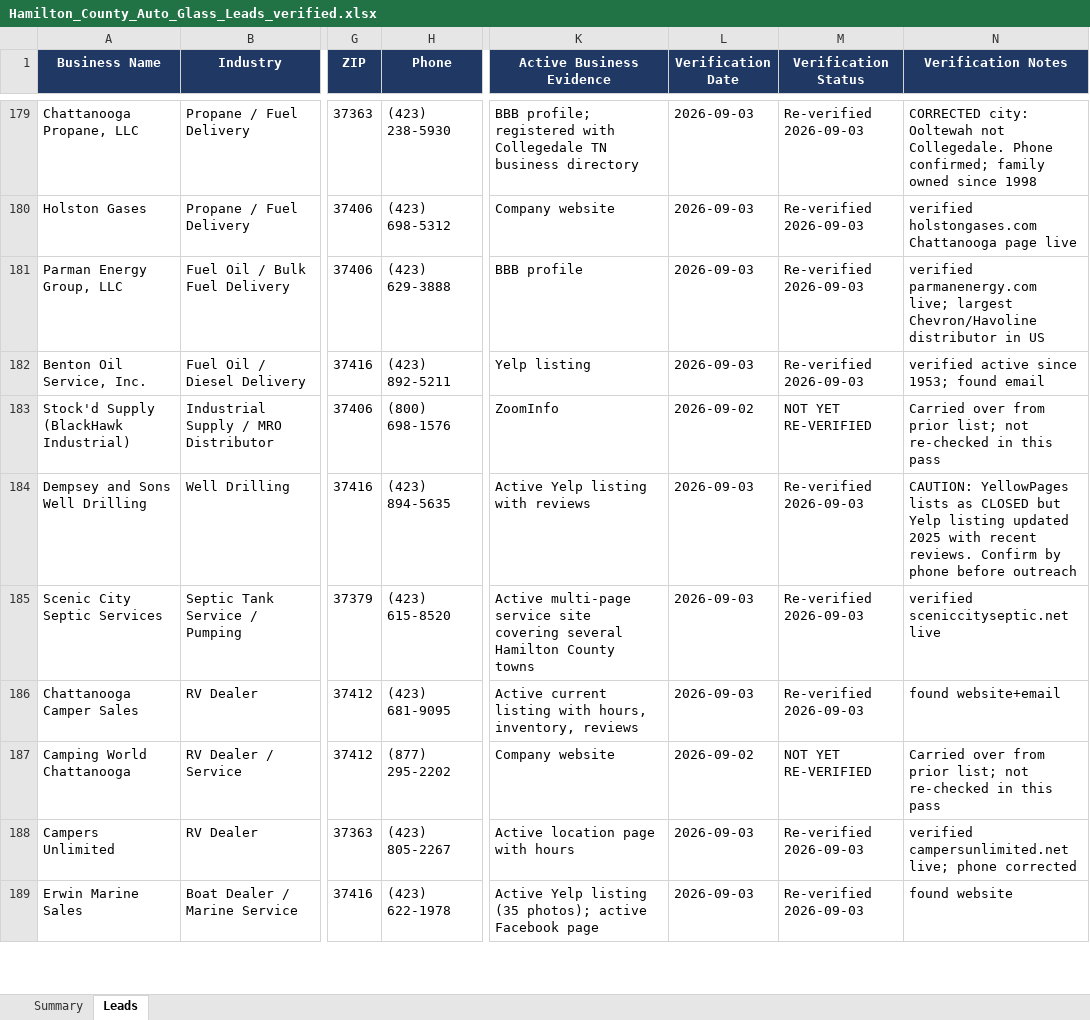
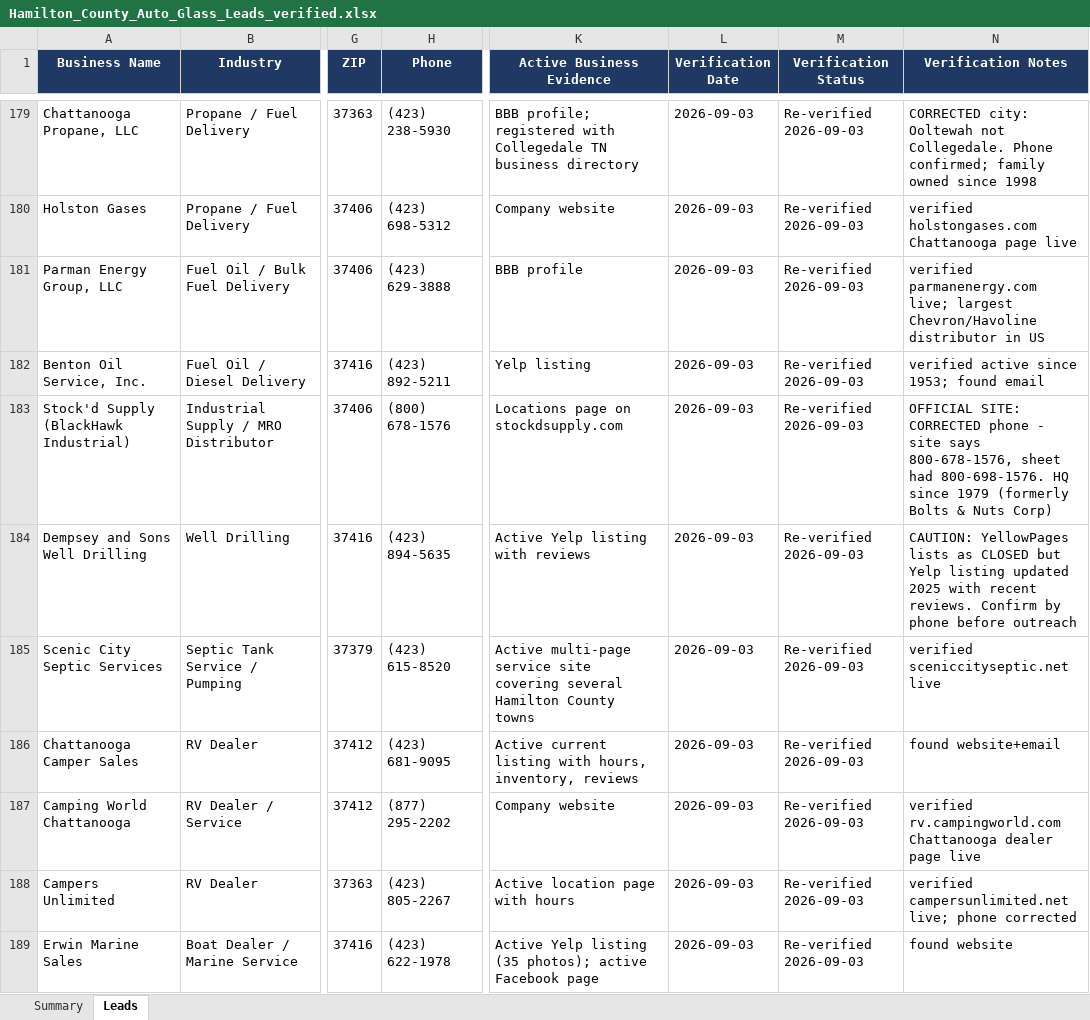
Before and after one commit to hardknoxautoglass/Hard-Knox-, an Excel workbook: leads/Hamilton_County_Auto_Glass_Leads_verified.xlsx, sheet Leads, drawn as a sheet; only a part is shown, gaps mark what is left out; values as stored, in another font and other column widths than the file's, no borders; the diff covers the shown part only; the diff names each change by its address in the sheet, - before the commit and + after, or states it on an @@ line.

```diff
--- a/leads/Hamilton_County_Auto_Glass_Leads_verified.xlsx (sheet Leads)
+++ b/leads/Hamilton_County_Auto_Glass_Leads_verified.xlsx (sheet Leads)
-H183 (Phone): (800) 698-1576
+H183 (Phone): (800) 678-1576
-K183 (Active Business Evidence): ZoomInfo
+K183 (Active Business Evidence): Locations page on stockdsupply.com
-L183 (Verification Date): 2026-09-02
+L183 (Verification Date): 2026-09-03
-M183 (Verification Status): NOT YET RE-VERIFIED
+M183 (Verification Status): Re-verified 2026-09-03
-N183 (Verification Notes): Carried over from prior list; not re-checked in this pass
+N183 (Verification Notes): OFFICIAL SITE: CORRECTED phone - site says 800-678-1576, sheet had 800-698-1576. HQ since 1979 (formerly Bolts & Nuts Corp)
-L187 (Verification Date): 2026-09-02
+L187 (Verification Date): 2026-09-03
-M187 (Verification Status): NOT YET RE-VERIFIED
+M187 (Verification Status): Re-verified 2026-09-03
-N187 (Verification Notes): Carried over from prior list; not re-checked in this pass
+N187 (Verification Notes): verified rv.campingworld.com Chattanooga dealer page live
```
Also changed, not shown: 75 edited cells elsewhere in this sheet, 1 other file.
